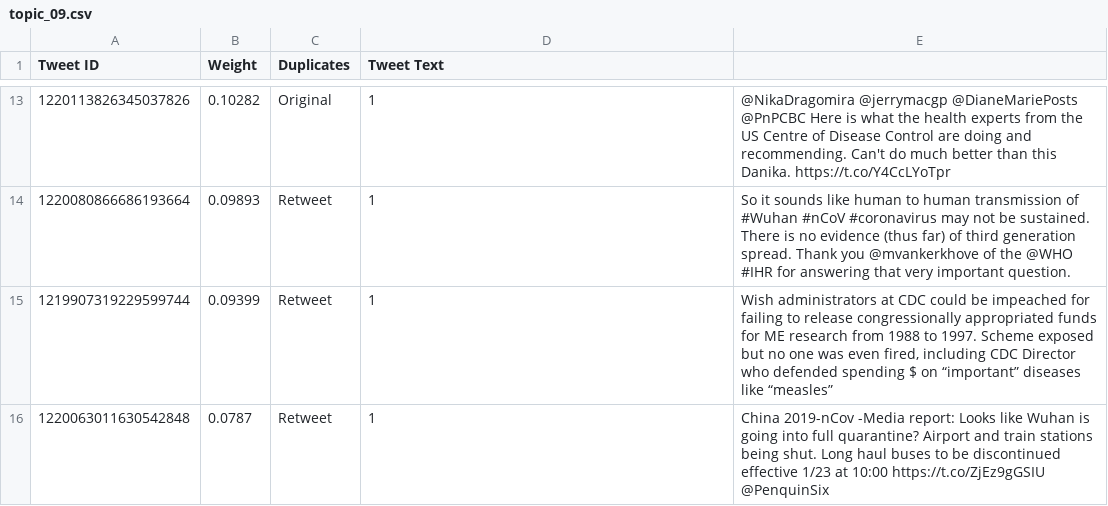
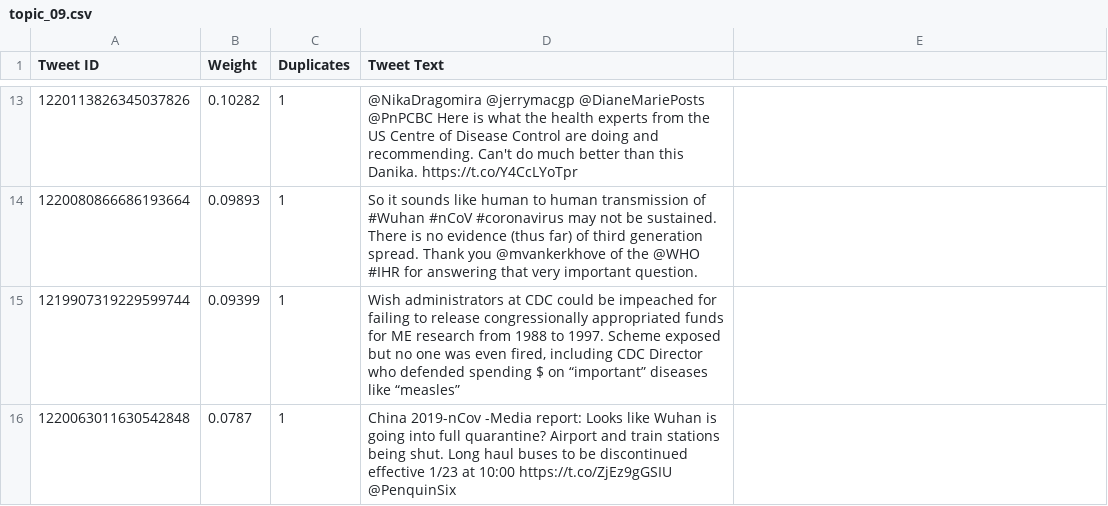
Before and after one commit to VeronicaSalm/cmput466-project, a CSV file: test_results/top_15_tweets_per_topic/topic_09.csv, drawn as a sheet; only a part is shown, gaps mark what is left out; the diff covers the shown part only; the diff names each change by its address in the sheet, - before the commit and + after, or states it on an @@ line.

```diff
--- a/test_results/top_15_tweets_per_topic/topic_09.csv
+++ b/test_results/top_15_tweets_per_topic/topic_09.csv
-C13 (Duplicates): Original
+C13 (Duplicates): 1
-D13 (Tweet Text): 1
+D13 (Tweet Text): @NikaDragomira @jerrymacgp @DianeMariePosts @PnPCBC Here is what the health experts from the US Centre of Disease Control are doing and recommending. Can't do much better than this Danika. https://t.co/Y4CcLYoTpr
-E13: @NikaDragomira @jerrymacgp @DianeMariePosts @PnPCBC Here is what the health experts from the US Centre of Disease Control are doing and recommending. Can't do much better than this Danika. https://t.co/Y4CcLYoTpr
+E13: (empty)
-C14:C16 (Duplicates): Retweet
+C14:C16 (Duplicates): 1
-D14 (Tweet Text): 1
+D14 (Tweet Text): So it sounds like human to human transmission of #Wuhan #nCoV #coronavirus may not be sustained. There is no evidence (thus far) of third generation spread. Thank you @mvankerkhove of the @WHO #IHR for answering that very important question.
-E14: So it sounds like human to human transmission of #Wuhan #nCoV #coronavirus may not be sustained. There is no evidence (thus far) of third generation spread. Thank you @mvankerkhove of the @WHO #IHR for answering that very important question.
+E14: (empty)
-D15 (Tweet Text): 1
+D15 (Tweet Text): Wish administrators at CDC could be impeached for failing to release congressionally appropriated funds for ME research from 1988 to 1997. Scheme exposed but no one was even fired, including CDC Director who defended spending $ on “important” diseases like “measles”
-E15: Wish administrators at CDC could be impeached for failing to release congressionally appropriated funds for ME research from 1988 to 1997. Scheme exposed but no one was even fired, including CDC Director who defended spending $ on “important” diseases like “measles”
+E15: (empty)
-D16 (Tweet Text): 1
+D16 (Tweet Text): China 2019-nCov -Media report: Looks like Wuhan is going into full quarantine? Airport and train stations being shut. Long haul buses to be discontinued effective 1/23 at 10:00 https://t.co/ZjEz9gGSIU @PenquinSix
-E16: China 2019-nCov -Media report: Looks like Wuhan is going into full quarantine? Airport and train stations being shut. Long haul buses to be discontinued effective 1/23 at 10:00 https://t.co/ZjEz9gGSIU @PenquinSix
+E16: (empty)
```
Also changed, not shown: 33 edited cells elsewhere in this file, test_results/top_15_tweets_per_topic/topic_10.csv, test_results/top_15_tweets_per_topic/topic_11.csv, 44 other files.
